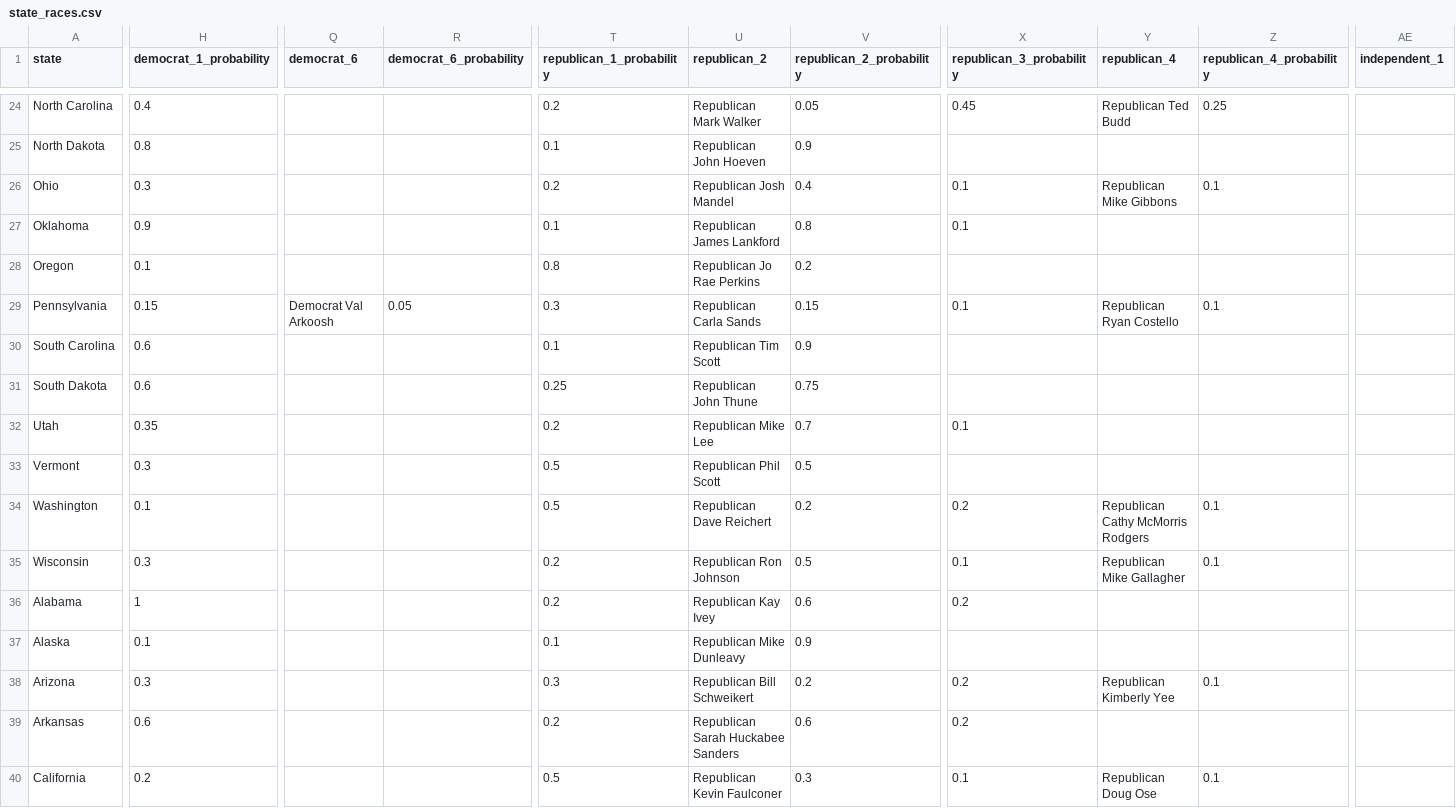
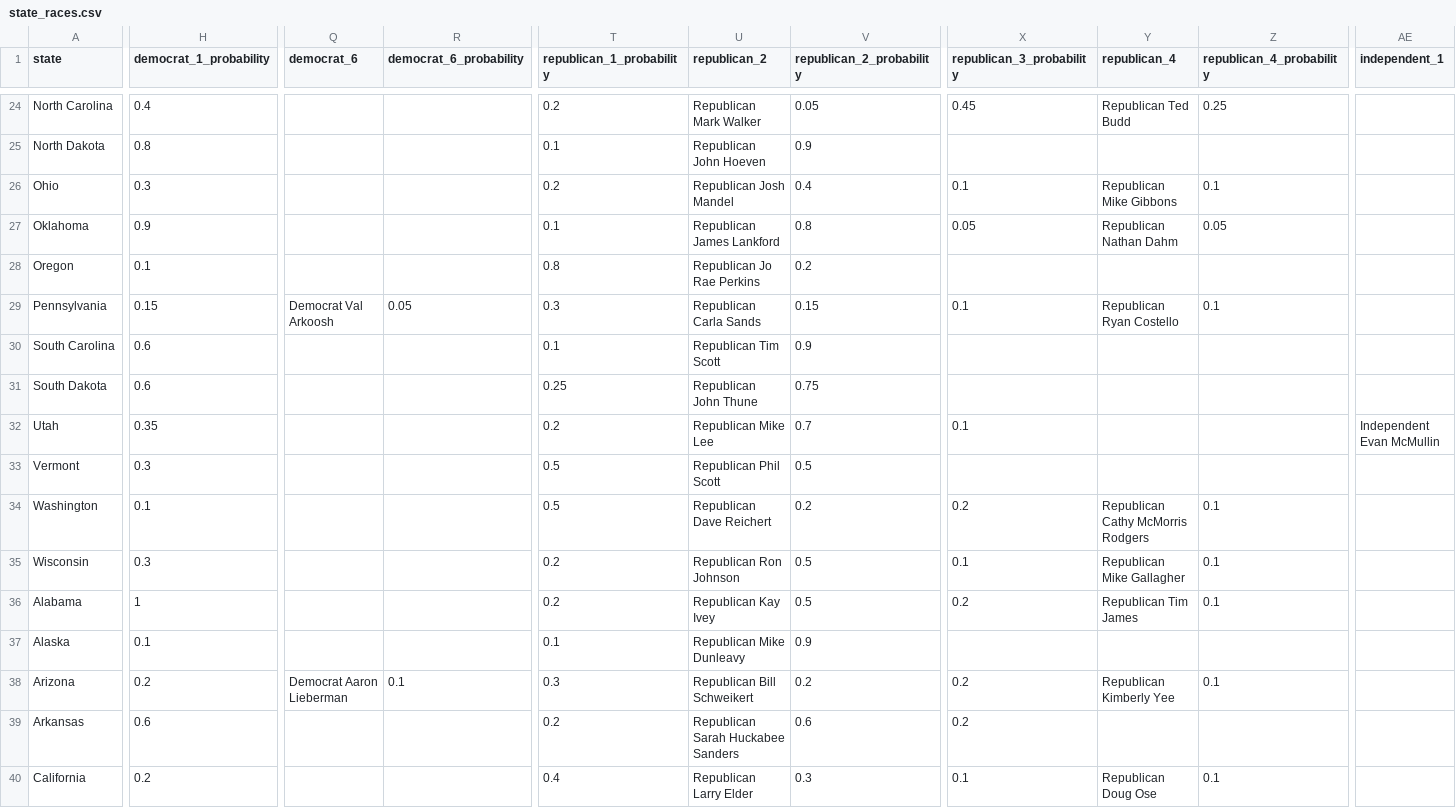
Before and after one commit to carnival-farmer/data, a CSV file: state_races.csv, drawn as a sheet; only a part is shown, gaps mark what is left out; the diff covers the shown part only; the diff names each change by its address in the sheet, - before the commit and + after, or states it on an @@ line.

```diff
--- a/state_races.csv
+++ b/state_races.csv
-X27 (republican_3_probability): 0.1
+X27 (republican_3_probability): 0.05
-Y27 (republican_4): (empty)
+Y27 (republican_4): Republican Nathan Dahm
-Z27 (republican_4_probability): (empty)
+Z27 (republican_4_probability): 0.05
-AE32 (independent_1): (empty)
+AE32 (independent_1): Independent Evan McMullin
-V36 (republican_2_probability): 0.6
+V36 (republican_2_probability): 0.5
-Y36 (republican_4): (empty)
+Y36 (republican_4): Republican Tim James
-Z36 (republican_4_probability): (empty)
+Z36 (republican_4_probability): 0.1
-H38 (democrat_1_probability): 0.3
+H38 (democrat_1_probability): 0.2
-Q38 (democrat_6): (empty)
+Q38 (democrat_6): Democrat Aaron Lieberman
-R38 (democrat_6_probability): (empty)
+R38 (democrat_6_probability): 0.1
-T40 (republican_1_probability): 0.5
+T40 (republican_1_probability): 0.4
-U40 (republican_2): Republican Kevin Faulconer
+U40 (republican_2): Republican Larry Elder
```
Also changed, not shown: 59 edited cells elsewhere in this file, district_races.csv.
